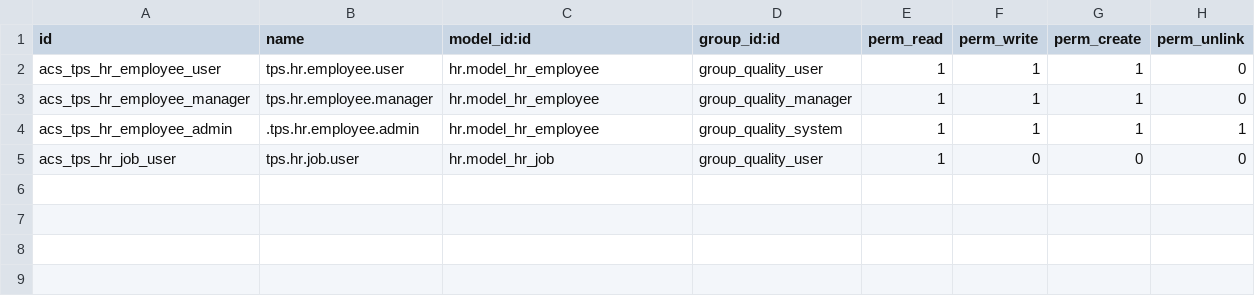
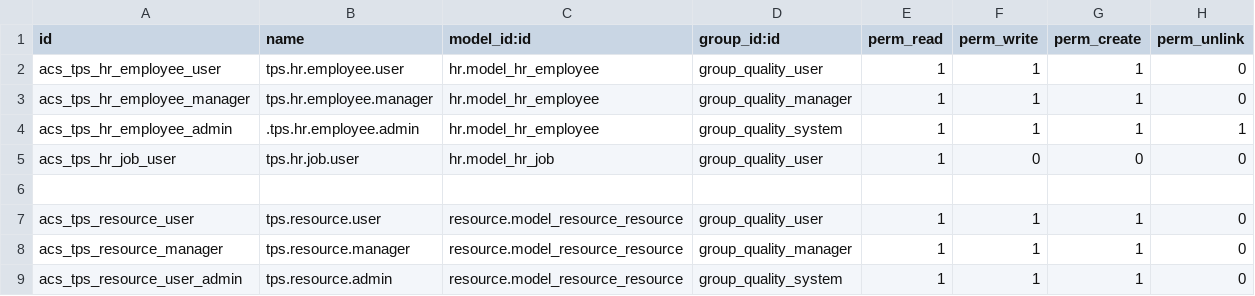
Before and after one commit to colinak/Turbopre, a CSV file: tbps_quality_equipment/security/quality_employee/ir.model.access.csv, drawn as a sheet; the diff names each change by its address in the sheet, - before the commit and + after, or states it on an @@ line.

Commit message:
[Add] Permisos para user, manager y admin en resource

```diff
--- a/tbps_quality_equipment/security/quality_employee/ir.model.access.csv
+++ b/tbps_quality_equipment/security/quality_employee/ir.model.access.csv
+row 6: (empty)
+row 7: acs_tps_resource_user | tps.resource.user | resource.model_resource_resource | group_quality_user | 1 | 1 | 1 | 0
+row 8: acs_tps_resource_manager | tps.resource.manager | resource.model_resource_resource | group_quality_manager | 1 | 1 | 1 | 0
+row 9: acs_tps_resource_user_admin | tps.resource.admin | resource.model_resource_resource | group_quality_system | 1 | 1 | 1 | 0
```
